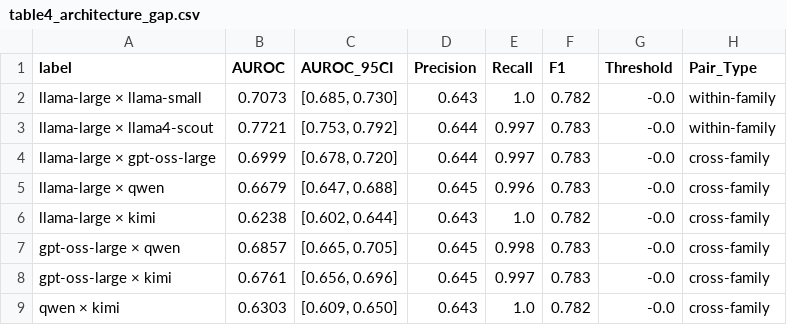
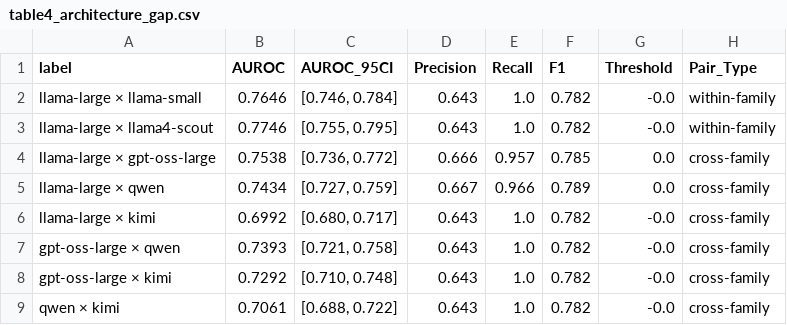
Before and after one commit to ArindamTripathi619/des-hallucination-proxy, a CSV file: outputs/tables/table4_architecture_gap.csv, drawn as a sheet; only a part is shown; the diff covers the shown part only.

```diff
--- a/outputs/tables/table4_architecture_gap.csv
+++ b/outputs/tables/table4_architecture_gap.csv
@@ -1,9 +1,9 @@
 label,AUROC,AUROC_95CI,Precision,Recall,F1,Threshold,Pair_Type
-llama-large × llama-small,0.7073,"[0.685, 0.730]",0.643,1.0,0.782,-0.0,within-family
-llama-large × llama4-scout,0.7721,"[0.753, 0.792]",0.644,0.997,0.783,-0.0,within-family
-llama-large × gpt-oss-large,0.6999,"[0.678, 0.720]",0.644,0.997,0.783,-0.0,cross-family
-llama-large × qwen,0.6679,"[0.647, 0.688]",0.645,0.996,0.783,-0.0,cross-family
-llama-large × kimi,0.6238,"[0.602, 0.644]",0.643,1.0,0.782,-0.0,cross-family
-gpt-oss-large × qwen,0.6857,"[0.665, 0.705]",0.645,0.998,0.783,-0.0,cross-family
-gpt-oss-large × kimi,0.6761,"[0.656, 0.696]",0.645,0.997,0.783,-0.0,cross-family
-qwen × kimi,0.6303,"[0.609, 0.650]",0.643,1.0,0.782,-0.0,cross-family
+llama-large × llama-small,0.7646,"[0.746, 0.784]",0.643,1.0,0.782,-0.0,within-family
+llama-large × llama4-scout,0.7746,"[0.755, 0.795]",0.643,1.0,0.782,-0.0,within-family
+llama-large × gpt-oss-large,0.7538,"[0.736, 0.772]",0.666,0.957,0.785,0.0,cross-family
+llama-large × qwen,0.7434,"[0.727, 0.759]",0.667,0.966,0.789,0.0,cross-family
+llama-large × kimi,0.6992,"[0.680, 0.717]",0.643,1.0,0.782,-0.0,cross-family
+gpt-oss-large × qwen,0.7393,"[0.721, 0.758]",0.643,1.0,0.782,-0.0,cross-family
+gpt-oss-large × kimi,0.7292,"[0.710, 0.748]",0.643,1.0,0.782,-0.0,cross-family
+qwen × kimi,0.7061,"[0.688, 0.722]",0.643,1.0,0.782,-0.0,cross-family
```
Also changed, not shown: 42 edited cells elsewhere in this file, outputs/tables/calibration_raw.csv, outputs/tables/domain_sensitivity.csv, 24 other files.
